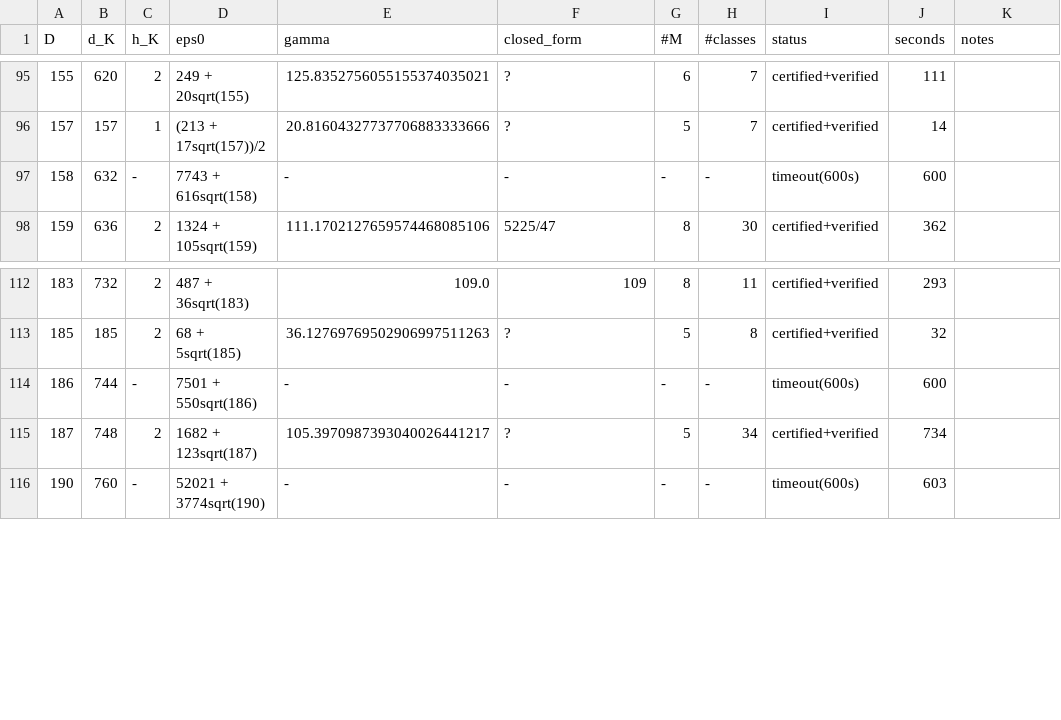
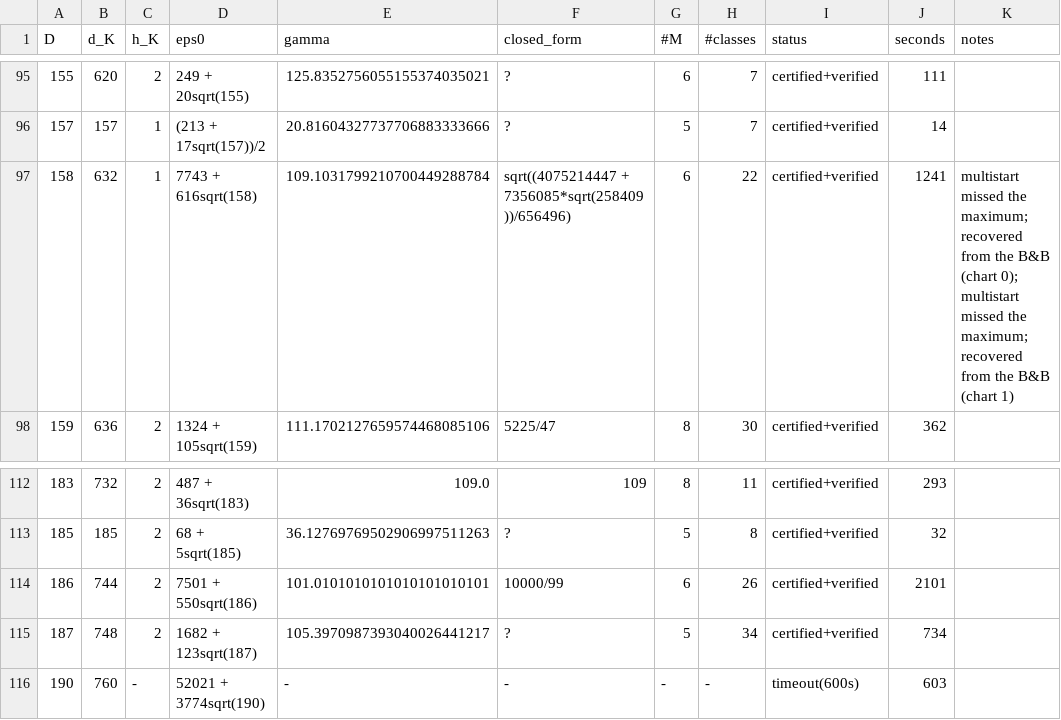
Before and after one commit to pav10/hermite-humbert, a TSV file: results/gamma_K2.tsv, drawn as a sheet; only a part is shown, gaps mark what is left out.

```diff
--- a/results/gamma_K2.tsv
+++ b/results/gamma_K2.tsv
@@ -96,3 +96,3 @@ D	d_K	h_K	eps0	gamma	closed_form	#M	#classes	status	seconds	notes
 157	157	1	(213 + 17sqrt(157))/2	20.81604327737706883333666	?	5	7	certified+verified	14	
-158	632	-	7743 + 616sqrt(158)	-	-	-	-	timeout(600s)	600	
+158	632	1	7743 + 616sqrt(158)	109.1031799210700449288784	sqrt((4075214447 + 7356085*sqrt(258409))/656496)	6	22	certified+verified	1241	multistart missed the maximum; recovered from the B&B (chart 0); multistart missed the maximum; recovered from the B&B (chart 1)
 159	636	2	1324 + 105sqrt(159)	111.1702127659574468085106	5225/47	8	30	certified+verified	362	
@@ -113,3 +113,3 @@ D	d_K	h_K	eps0	gamma	closed_form	#M	#classes	status	seconds	notes
 185	185	2	68 + 5sqrt(185)	36.12769769502906997511263	?	5	8	certified+verified	32	
-186	744	-	7501 + 550sqrt(186)	-	-	-	-	timeout(600s)	600	
+186	744	2	7501 + 550sqrt(186)	101.0101010101010101010101	10000/99	6	26	certified+verified	2101	
 187	748	2	1682 + 123sqrt(187)	105.3970987393040026441217	?	5	34	certified+verified	734	
```
Also changed, not shown: 3 other files.
